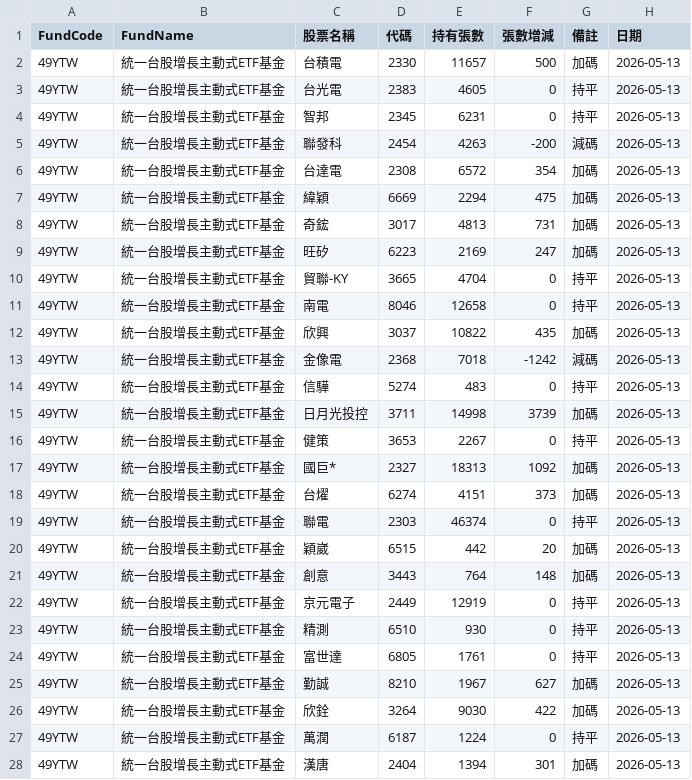
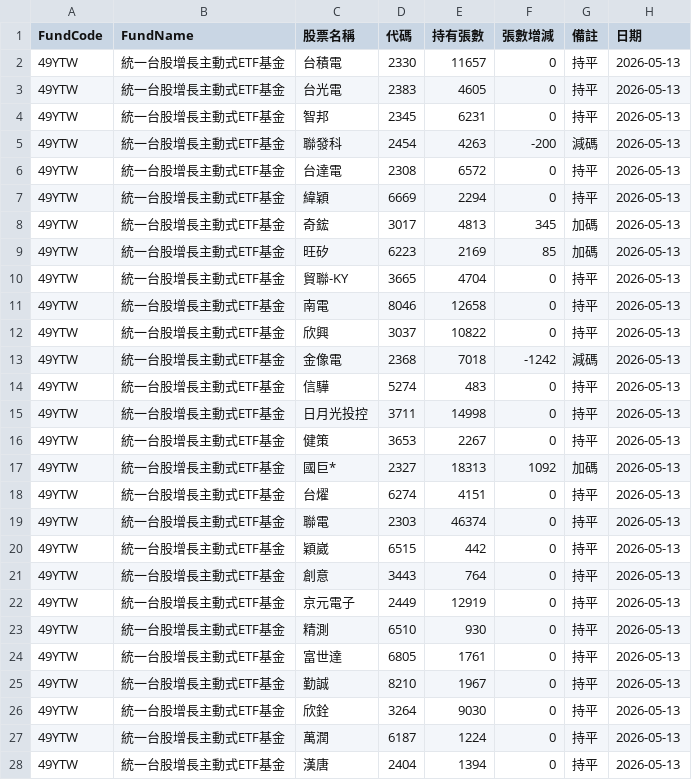
Before and after one commit to haobooooo/00981aPrice, a CSV file: daily_reports/latest.csv, drawn as a sheet; only a part is shown; the diff covers the shown part only.

```diff
--- a/daily_reports/latest.csv
+++ b/daily_reports/latest.csv
@@ -1,3 +1,3 @@
 FundCode,FundName,股票名稱,代碼,持有張數,張數增減,備註,日期
-49YTW,統一台股增長主動式ETF基金,台積電,2330,11657,500,加碼,2026-05-13
+49YTW,統一台股增長主動式ETF基金,台積電,2330,11657,0,持平,2026-05-13
 49YTW,統一台股增長主動式ETF基金,台光電,2383,4605,0,持平,2026-05-13
@@ -5,18 +5,18 @@
 49YTW,統一台股增長主動式ETF基金,聯發科,2454,4263,-200,減碼,2026-05-13
-49YTW,統一台股增長主動式ETF基金,台達電,2308,6572,354,加碼,2026-05-13
-49YTW,統一台股增長主動式ETF基金,緯穎,6669,2294,475,加碼,2026-05-13
-49YTW,統一台股增長主動式ETF基金,奇鋐,3017,4813,731,加碼,2026-05-13
-49YTW,統一台股增長主動式ETF基金,旺矽,6223,2169,247,加碼,2026-05-13
+49YTW,統一台股增長主動式ETF基金,台達電,2308,6572,0,持平,2026-05-13
+49YTW,統一台股增長主動式ETF基金,緯穎,6669,2294,0,持平,2026-05-13
+49YTW,統一台股增長主動式ETF基金,奇鋐,3017,4813,345,加碼,2026-05-13
+49YTW,統一台股增長主動式ETF基金,旺矽,6223,2169,85,加碼,2026-05-13
 49YTW,統一台股增長主動式ETF基金,貿聯-KY,3665,4704,0,持平,2026-05-13
 49YTW,統一台股增長主動式ETF基金,南電,8046,12658,0,持平,2026-05-13
-49YTW,統一台股增長主動式ETF基金,欣興,3037,10822,435,加碼,2026-05-13
+49YTW,統一台股增長主動式ETF基金,欣興,3037,10822,0,持平,2026-05-13
 49YTW,統一台股增長主動式ETF基金,金像電,2368,7018,-1242,減碼,2026-05-13
 49YTW,統一台股增長主動式ETF基金,信驊,5274,483,0,持平,2026-05-13
-49YTW,統一台股增長主動式ETF基金,日月光投控,3711,14998,3739,加碼,2026-05-13
+49YTW,統一台股增長主動式ETF基金,日月光投控,3711,14998,0,持平,2026-05-13
 49YTW,統一台股增長主動式ETF基金,健策,3653,2267,0,持平,2026-05-13
 49YTW,統一台股增長主動式ETF基金,國巨*,2327,18313,1092,加碼,2026-05-13
-49YTW,統一台股增長主動式ETF基金,台燿,6274,4151,373,加碼,2026-05-13
+49YTW,統一台股增長主動式ETF基金,台燿,6274,4151,0,持平,2026-05-13
 49YTW,統一台股增長主動式ETF基金,聯電,2303,46374,0,持平,2026-05-13
-49YTW,統一台股增長主動式ETF基金,穎崴,6515,442,20,加碼,2026-05-13
-49YTW,統一台股增長主動式ETF基金,創意,3443,764,148,加碼,2026-05-13
+49YTW,統一台股增長主動式ETF基金,穎崴,6515,442,0,持平,2026-05-13
+49YTW,統一台股增長主動式ETF基金,創意,3443,764,0,持平,2026-05-13
 49YTW,統一台股增長主動式ETF基金,京元電子,2449,12919,0,持平,2026-05-13
@@ -24,5 +24,5 @@
 49YTW,統一台股增長主動式ETF基金,富世達,6805,1761,0,持平,2026-05-13
-49YTW,統一台股增長主動式ETF基金,勤誠,8210,1967,627,加碼,2026-05-13
-49YTW,統一台股增長主動式ETF基金,欣銓,3264,9030,422,加碼,2026-05-13
+49YTW,統一台股增長主動式ETF基金,勤誠,8210,1967,0,持平,2026-05-13
+49YTW,統一台股增長主動式ETF基金,欣銓,3264,9030,0,持平,2026-05-13
 49YTW,統一台股增長主動式ETF基金,萬潤,6187,1224,0,持平,2026-05-13
-49YTW,統一台股增長主動式ETF基金,漢唐,2404,1394,301,加碼,2026-05-13
+49YTW,統一台股增長主動式ETF基金,漢唐,2404,1394,0,持平,2026-05-13
```
Also changed, not shown: 1 removed row and 23 edited cells elsewhere in this file, daily_reports/latest_49YTW.csv, 10 other files.
